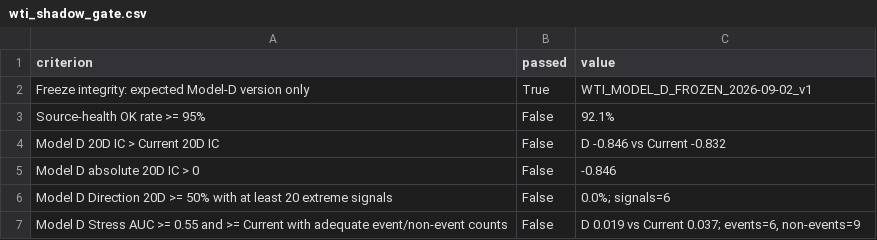
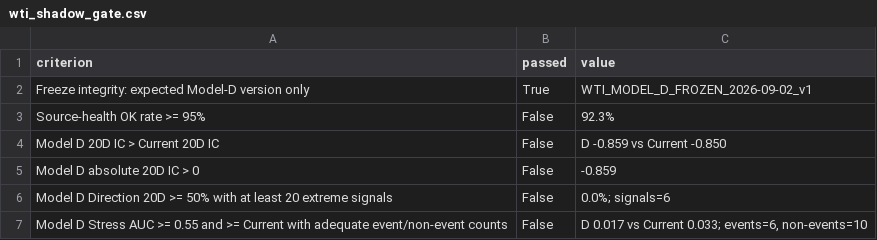
Before and after one commit to bolzp85-gif/regime_backtest, a CSV file: shadow_logs/wti_shadow_gate.csv, drawn as a sheet.

```diff
--- a/shadow_logs/wti_shadow_gate.csv
+++ b/shadow_logs/wti_shadow_gate.csv
@@ -2,6 +2,6 @@ criterion,passed,value
 Freeze integrity: expected Model-D version only,True,WTI_MODEL_D_FROZEN_2026-09-02_v1
-Source-health OK rate >= 95%,False,92.1%
-Model D 20D IC > Current 20D IC,False,D -0.846 vs Current -0.832
-Model D absolute 20D IC > 0,False,-0.846
+Source-health OK rate >= 95%,False,92.3%
+Model D 20D IC > Current 20D IC,False,D -0.859 vs Current -0.850
+Model D absolute 20D IC > 0,False,-0.859
 Model D Direction 20D >= 50% with at least 20 extreme signals,False,0.0%; signals=6
-Model D Stress AUC >= 0.55 and >= Current with adequate event/non-event counts,False,"D 0.019 vs Current 0.037; events=6, non-events=9"
+Model D Stress AUC >= 0.55 and >= Current with adequate event/non-event counts,False,"D 0.017 vs Current 0.033; events=6, non-events=10"
```
Also changed, not shown: shadow_logs/wti_shadow_evaluation_history.csv, shadow_logs/wti_shadow_evaluation_summary.csv, 4 other files.
